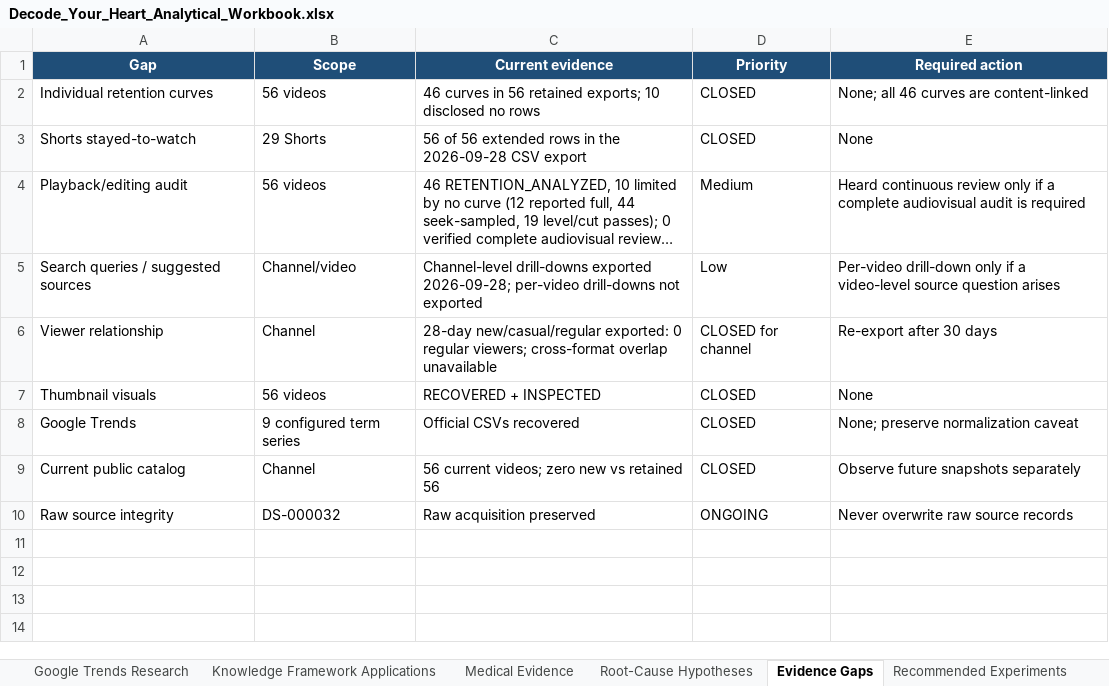
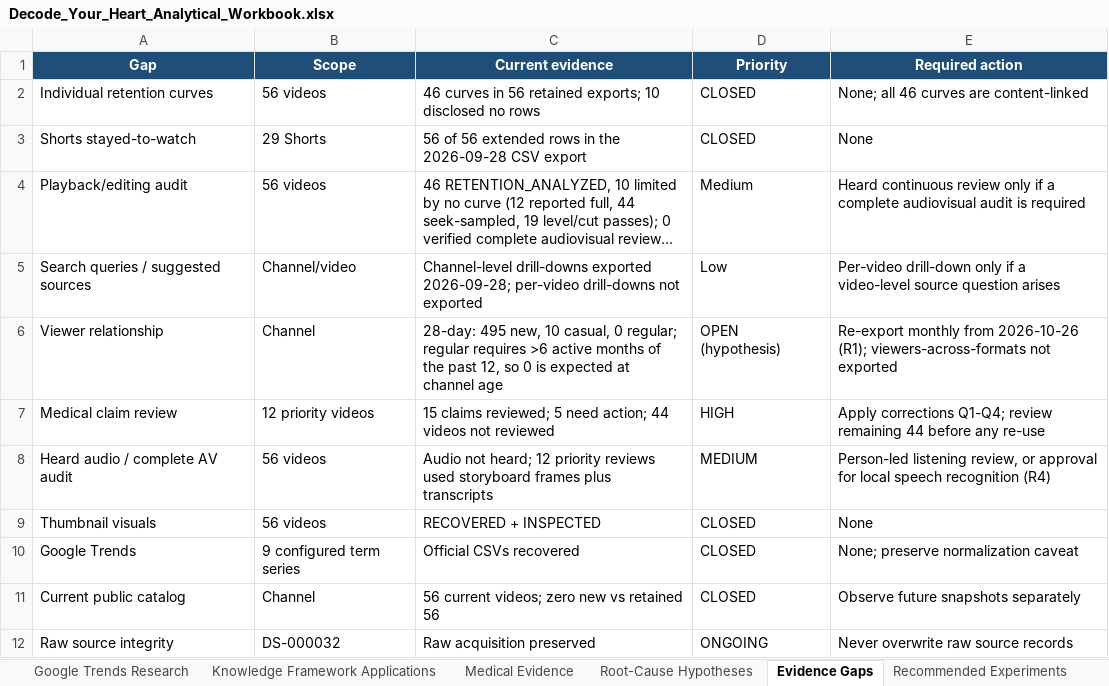
Before and after one commit to ghilmanITM360/youtube-intelligence-os, an Excel workbook: docs/research/decode-your-heart-2026-09-27/Decode_Your_Heart_Analytical_Workbook.xlsx, sheet Evidence Gaps, drawn as a sheet; long unchanged cells end in …; values as stored, in another font and other column widths than the file's, no borders; table styles not drawn; the diff names each change by its address in the sheet, - before the commit and + after, or states it on an @@ line.

```diff
--- a/docs/research/decode-your-heart-2026-09-27/Decode_Your_Heart_Analytical_Workbook.xlsx (sheet Evidence Gaps)
+++ b/docs/research/decode-your-heart-2026-09-27/Decode_Your_Heart_Analytical_Workbook.xlsx (sheet Evidence Gaps)
-C6 (Current evidence): 28-day new/casual/regular exported: 0 regular viewers; cross-format overlap unavailable
+C6 (Current evidence): 28-day: 495 new, 10 casual, 0 regular; regular requires >6 active months of the past 12, so 0 is expected at channel age
-D6 (Priority): CLOSED for channel
+D6 (Priority): OPEN (hypothesis)
-E6 (Required action): Re-export after 30 days
+E6 (Required action): Re-export monthly from 2026-10-26 (R1); viewers-across-formats not exported
+row 7: Medical claim review | 12 priority videos | 15 claims reviewed; 5 need action; 44 videos not reviewed | HIGH | Apply corrections Q1-Q4; review remaining 44 before any re-use
+row 8: Heard audio / complete AV audit | 56 videos | Audio not heard; 12 priority reviews used storyboard frames plus transcripts | MEDIUM | Person-led listening review, or approval for local speech recognition (R4)
```
Also changed, not shown: sheet Root-Cause Hypotheses, sheet Research Checkpoint, sheet Dashboard, other sheet tabs, charts or pictures, 8 other files.
